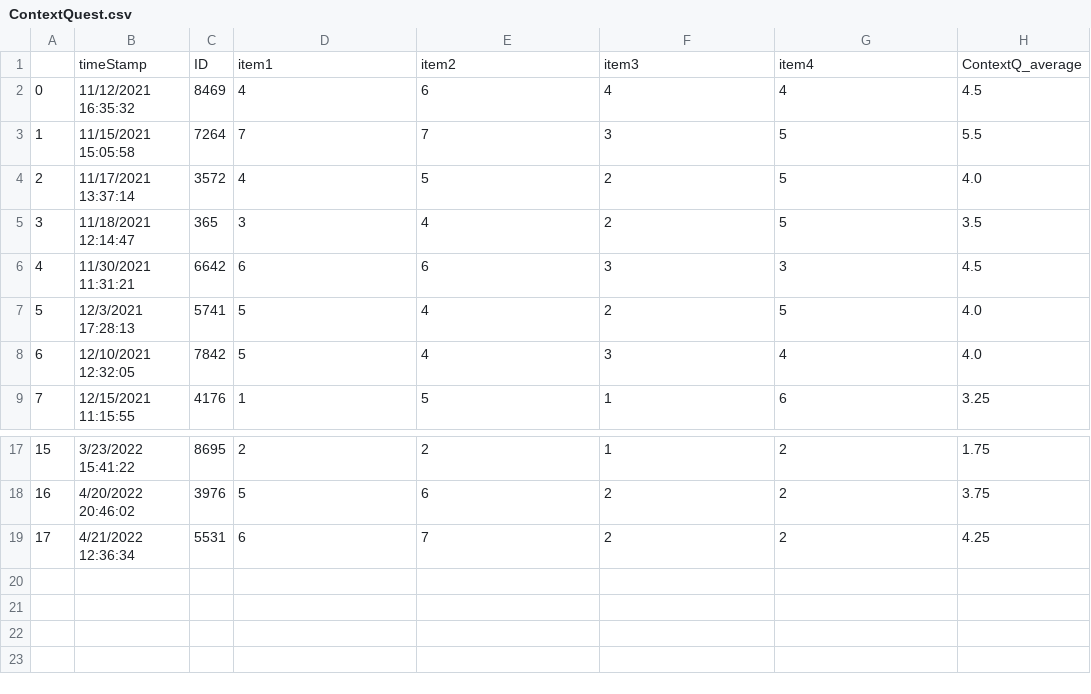
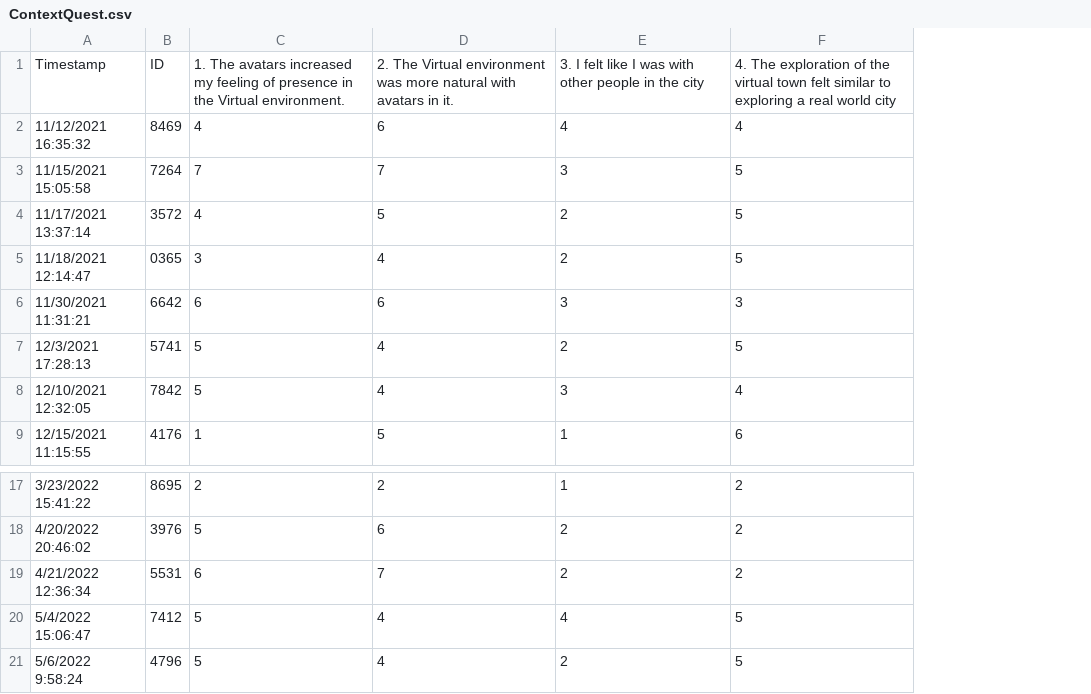
Before and after one commit to tracysanchez/Human_Agents_Impact_Nav, a CSV file: ContextQuestionnaire/ContextQuest.csv, drawn as a sheet; only a part is shown, gaps mark what is left out; removed rows and columns are numbered as before the commit, all else as after; the diff names each change by its address in the sheet, - before the commit and + after, or states it on an @@ line.

Commit message:
Joined data set complete with 18 valid cases 13.05.2022

```diff
--- a/ContextQuestionnaire/ContextQuest.csv
+++ b/ContextQuestionnaire/ContextQuest.csv
-column A, rows 2-9: 0 | 1 | 2 | 3 | 4 | 5 | 6 | 7; rows 17-19: 15 | 16 | 17
-column H, rows 2-9: 4.5 | 5.5 | 4.0 | 3.5 | 4.5 | 4.0 | 4.0 | 3.25; rows 17-19: 1.75 | 3.75 | 4.25
-row 1:  | timeStamp | ID | item1 | item2 | item3 | item4 | ContextQ_average
+row 1: Timestamp | ID | 1. The avatars increased my feeling of presence in the Virtual environment. | 2. The Virtual environment was more natural with avatars in it. | 3. I felt like I was with other people in the city | 4. The exploration of the virtual town felt similar to exploring a real world city
-B5: 365
+B5: 0365
+row 20: 5/4/2022 15:06:47 | 7412 | 5 | 4 | 4 | 5
+row 21: 5/6/2022 9:58:24 | 4796 | 5 | 4 | 2 | 5
```
Also changed, not shown: AffiliativeQuest/AffiliativeQuest.csv, 8 other files.
